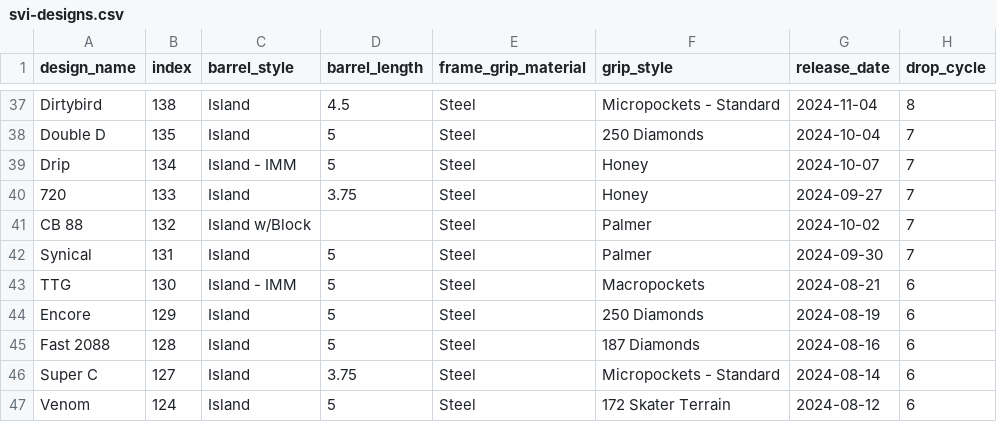
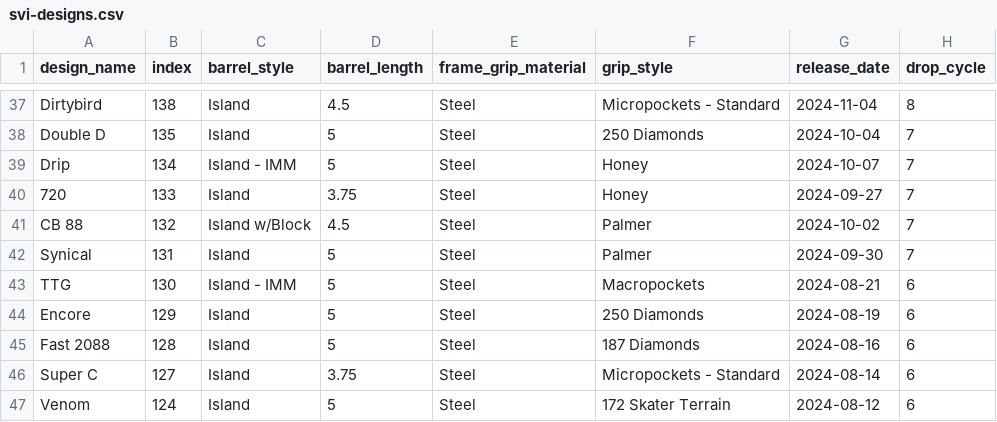
Before and after one commit to schizo-monke/svi-designs, a CSV file: svi-designs.csv, drawn as a sheet; only a part is shown, gaps mark what is left out.

```diff
--- a/svi-designs.csv
+++ b/svi-designs.csv
@@ -40,3 +40,3 @@ Drip,134,Island - IMM,5,Steel,Honey,2024-10-07,7
 720,133,Island,3.75,Steel,Honey,2024-09-27,7
-CB 88,132,Island w/Block,,Steel,Palmer,2024-10-02,7
+CB 88,132,Island w/Block,4.5,Steel,Palmer,2024-10-02,7
 Synical,131,Island,5,Steel,Palmer,2024-09-30,7
```
Also changed, not shown: 5 other files.
